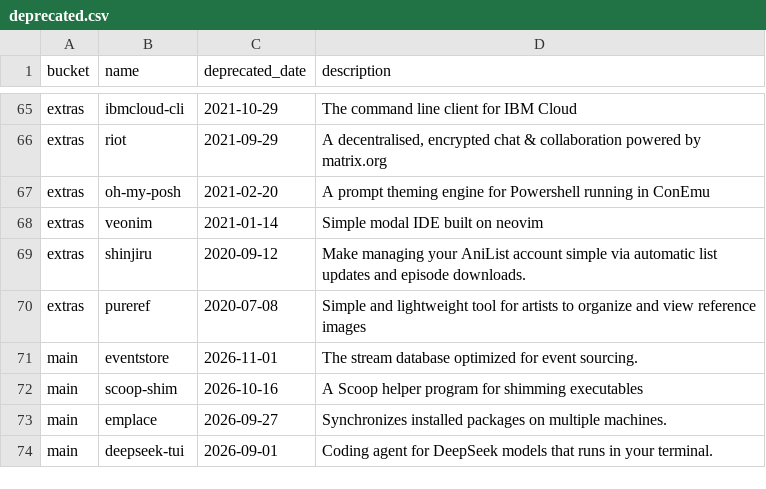
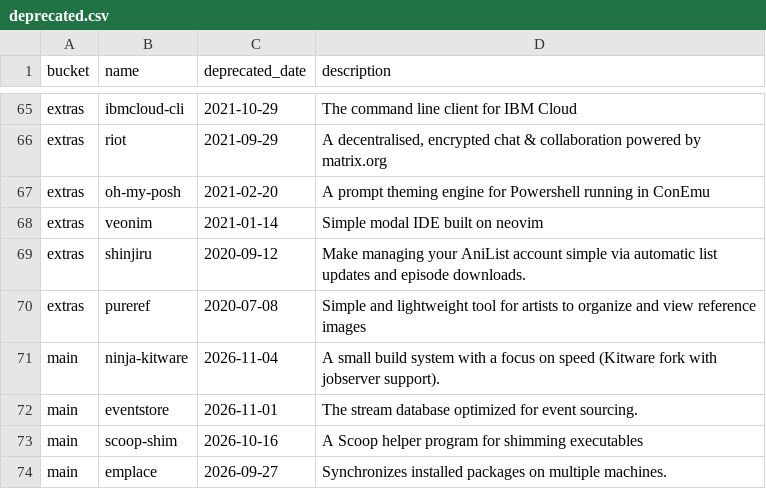
Before and after one commit to scillidan/actions, a CSV file: scoop-manifests/deprecated.csv, drawn as a sheet; only a part is shown, gaps mark what is left out; the shorter side is filled out with more unchanged rows.

```diff
--- a/scoop-manifests/deprecated.csv
+++ b/scoop-manifests/deprecated.csv
@@ -70,2 +70,3 @@ extras,shinjiru,2020-09-12,Make managing your AniList account simple via automat
 extras,pureref,2020-07-08,Simple and lightweight tool for artists to organize and view reference images
+main,ninja-kitware,2026-11-04,A small build system with a focus on speed (Kitware fork with jobserver support).
 main,eventstore,2026-11-01,The stream database optimized for event sourcing.
```
Also changed, not shown: scoop-manifests/added_extras.csv, scoop-manifests/added_main.csv, 2 other files.
